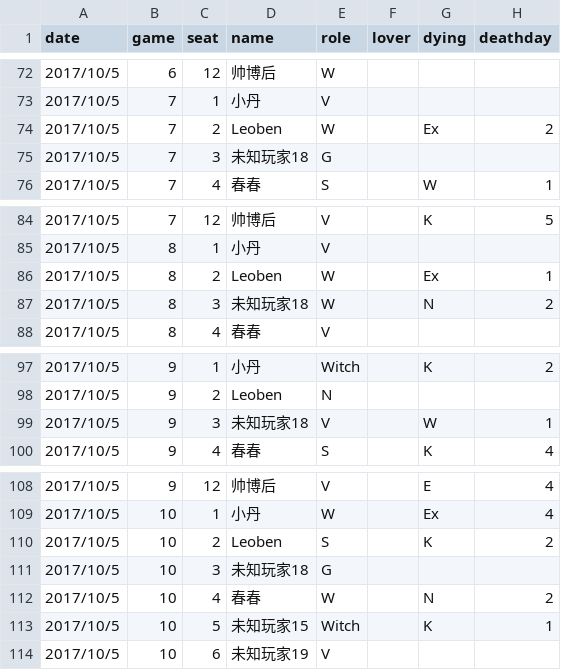
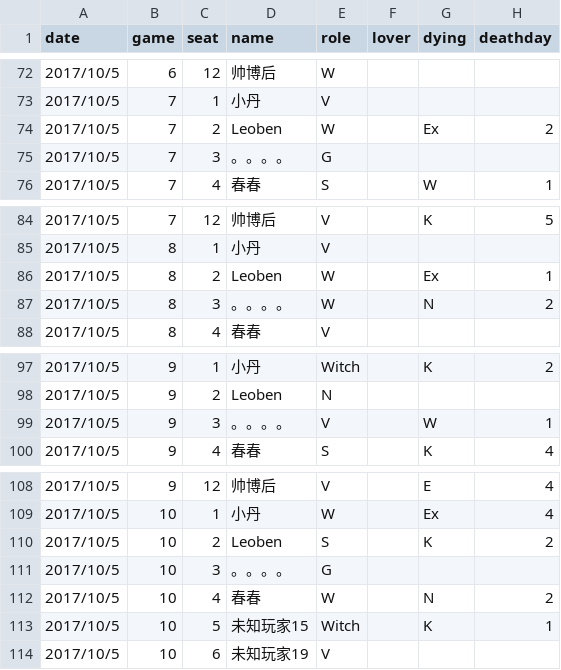
Before and after one commit to ZhangMingdong/TopOneLiar, a CSV file: Public/data/20171005.csv, drawn as a sheet; only a part is shown, gaps mark what is left out; the diff names each change by its address in the sheet, - before the commit and + after, or states it on an @@ line.

```diff
--- a/Public/data/20171005.csv
+++ b/Public/data/20171005.csv
-D75 (name): 未知玩家18
+D75 (name): 。。。。
-D87 (name): 未知玩家18
+D87 (name): 。。。。
-D99 (name): 未知玩家18
+D99 (name): 。。。。
-D111 (name): 未知玩家18
+D111 (name): 。。。。
```
Also changed, not shown: 6 other files.
